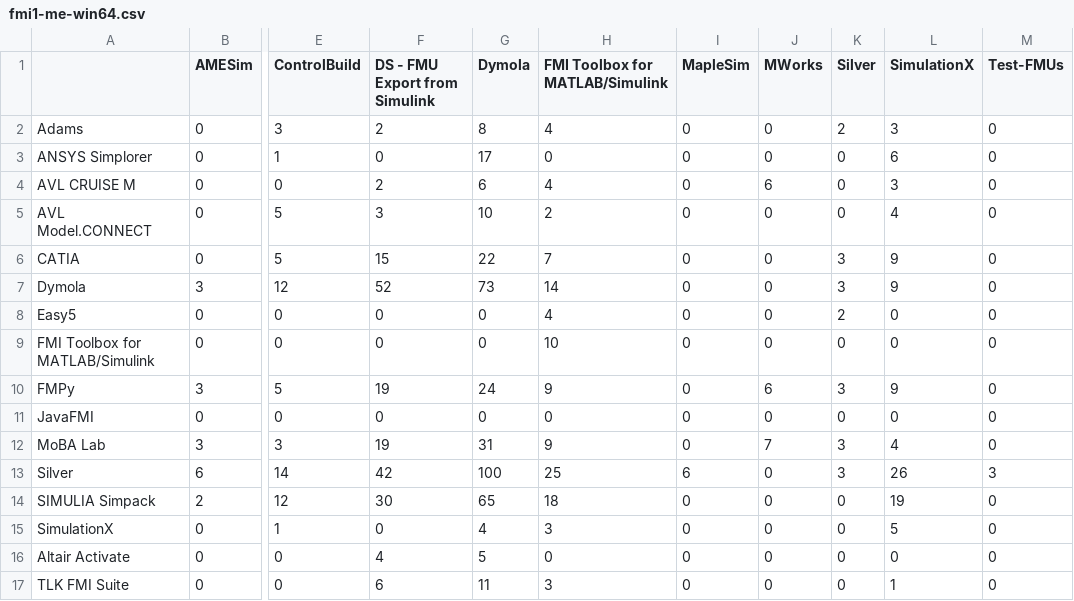
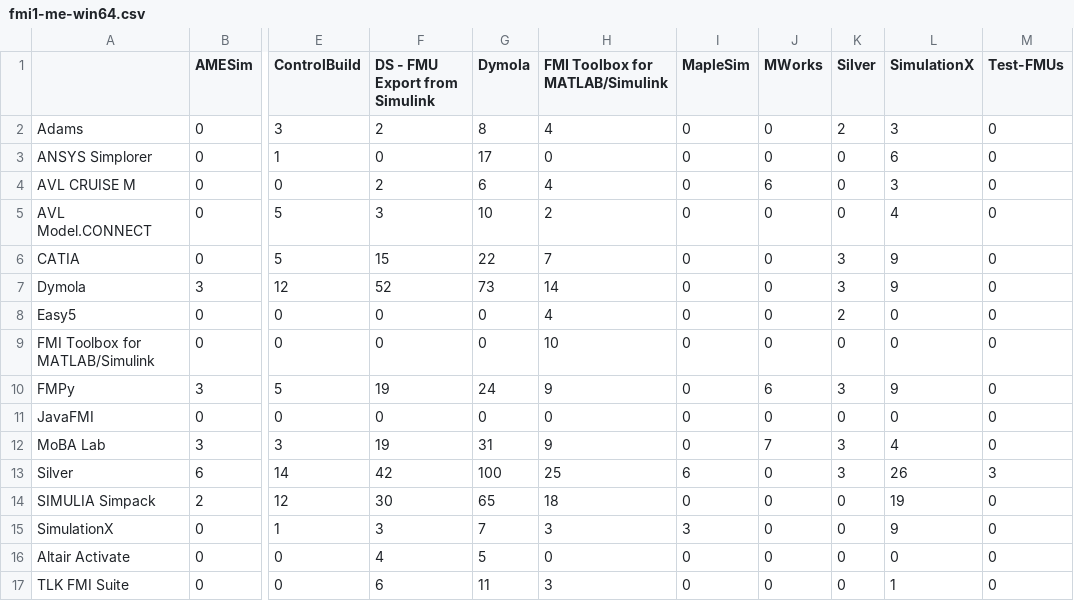
Before and after one commit to modelica/fmi-standard.org, a CSV file: _data/cross-check/fmi1-me-win64.csv, drawn as a sheet; only a part is shown, gaps mark what is left out; the diff names each change by its address in the sheet, - before the commit and + after, or states it on an @@ line.

```diff
--- a/_data/cross-check/fmi1-me-win64.csv
+++ b/_data/cross-check/fmi1-me-win64.csv
-F15 (DS - FMU Export from Simulink): 0
+F15 (DS - FMU Export from Simulink): 3
-G15 (Dymola): 4
+G15 (Dymola): 7
-I15 (MapleSim): 0
+I15 (MapleSim): 3
-L15 (SimulationX): 5
+L15 (SimulationX): 9
```
Also changed, not shown: _data/cross-check/fmi1-cs-win64.csv, _data/cross-check/fmi2-cs-win64.csv, 2 other files.
